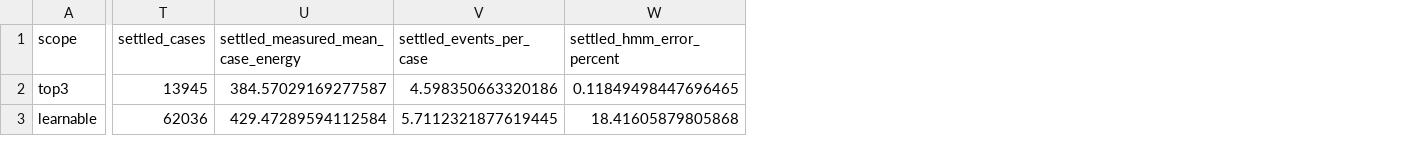
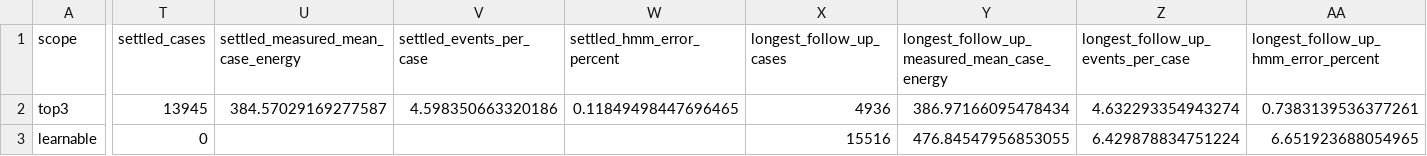
Before and after one commit to shoghli1999/event_based_markov_model, a CSV file: results_event_state/reward_layer.csv, drawn as a sheet; only a part is shown, gaps mark what is left out; the diff names each change by its address in the sheet, - before the commit and + after, or states it on an @@ line.

Commit message:
Take the end of the recording from the last gap, not the last event
The guard that removes future cases with too little time to finish derived the end of the recording from the very last recorded event. The log runs densely to 18 January 2019 at 14:34 and then stops, but exactly seven events out of 1,595,603 sit behind gaps of two weeks to five months after that date, so the observation window looked ten months longer than it is, every future case cleared the margin, and the two reported columns held the same number.

The end is now the last event before the first gap longer than a week, computed once from the complete log. Only four such gaps exist and all four lie in that tail. The settled and follow-up comparisons are made in clock time rather than in interval indices, because a scope with fewer activities has a shorter timeline of its own and an index would be capped at its last interval, giving each scope a different window.

On the whole system the strict test then has no eligible cases at all, which is the honest answer for this dataset, so a longest-follow-up quarter was added beside it: 15,516 cases at 6.65 percent, averaging 6.43 events against 6.35 for training cases. Those are cases watched longest, not cases known to have finished, and the pattern is consistent with truncation rather than proof of it. The figure separates the held-out panel from the training-case panel and no longer labels any group as a subset of another.

```diff
--- a/results_event_state/reward_layer.csv
+++ b/results_event_state/reward_layer.csv
+column X (longest_follow_up_cases), rows 2-3: 4936 | 15516
+column Y, rows 1-3: longest_follow_up_measured_mean_case_energy | 386.97166095478434 | 476.84547956853055
+column Z, rows 1-3: longest_follow_up_events_per_case | 4.632293354943274 | 6.429878834751224
+column AA, rows 1-3: longest_follow_up_hmm_error_percent | 0.7383139536377261 | 6.651923688054965
-T3 (settled_cases): 62036
+T3 (settled_cases): 0
-U3: 429.47289594112584
+U3: (empty)
-V3 (settled_events_per_case): 5.7112321877619445
+V3 (settled_events_per_case): (empty)
-W3 (settled_hmm_error_percent): 18.41605879805868
+W3 (settled_hmm_error_percent): (empty)
```
Also changed, not shown: 4 other files.
